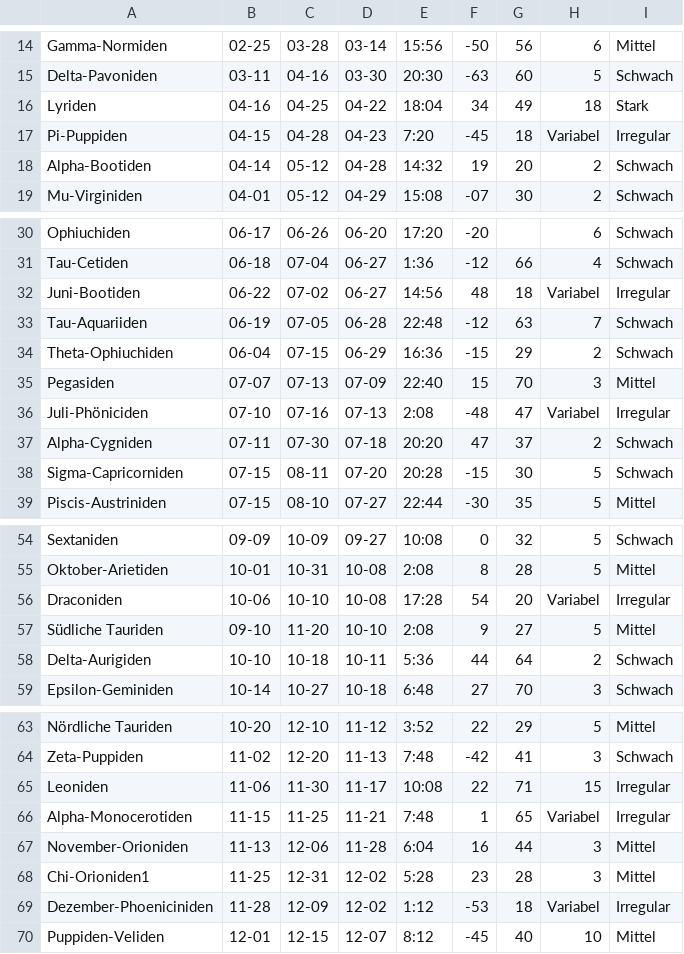
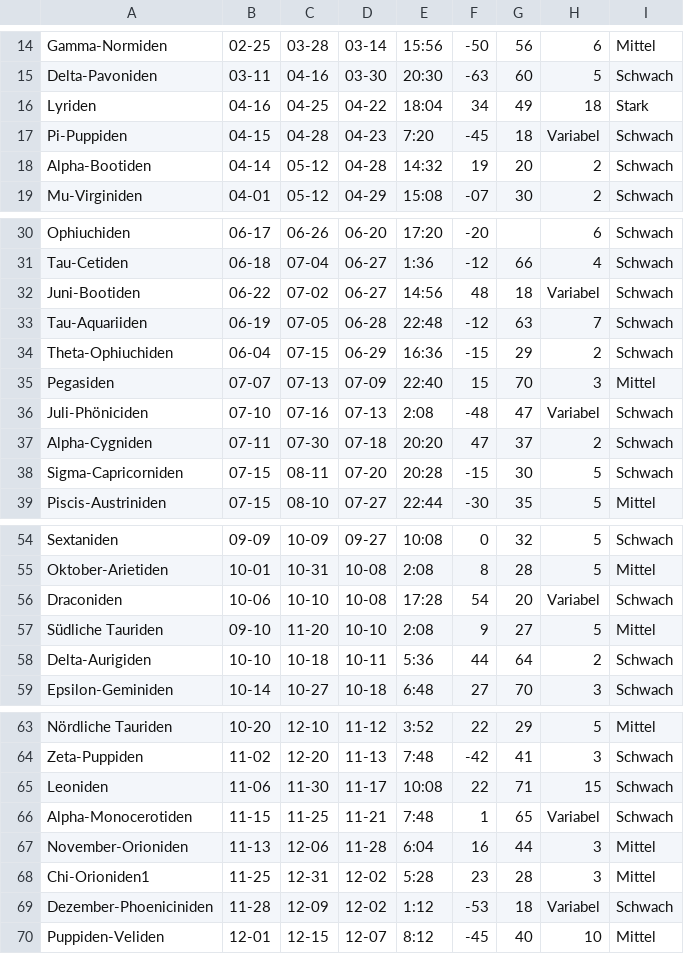
Before and after one commit to eliflores/shooting-stars, a CSV file: src/main/resources/com/shootingstars/utils/meteorShowers.csv, drawn as a sheet; only a part is shown, gaps mark what is left out.

Commit message:
filters and transforms all data into a list of results

```diff
--- a/src/main/resources/com/shootingstars/utils/meteorShowers.csv
+++ b/src/main/resources/com/shootingstars/utils/meteorShowers.csv
@@ -16,3 +16,3 @@ Delta-Pavoniden,03-11,04-16,03-30,20:30,-63,60,5,Schwach
 Lyriden,04-16,04-25,04-22,18:04,34,49,18,Stark
-Pi-Puppiden,04-15,04-28,04-23,7:20,-45,18,Variabel,Irregular
+Pi-Puppiden,04-15,04-28,04-23,7:20,-45,18,Variabel,Schwach
 Alpha-Bootiden,04-14,05-12,04-28,14:32,19,20,2,Schwach
@@ -31,3 +31,3 @@ Ophiuchiden,06-17,06-26,06-20,17:20,-20,,6,Schwach
 Tau-Cetiden,06-18,07-04,06-27,1:36,-12,66,4,Schwach
-Juni-Bootiden,06-22,07-02,06-27,14:56,48,18,Variabel,Irregular
+Juni-Bootiden,06-22,07-02,06-27,14:56,48,18,Variabel,Schwach
 Tau-Aquariiden,06-19,07-05,06-28,22:48,-12,63,7,Schwach
@@ -35,3 +35,3 @@ Theta-Ophiuchiden,06-04,07-15,06-29,16:36,-15,29,2,Schwach
 Pegasiden,07-07,07-13,07-09,22:40,15,70,3,Mittel
-Juli-Phöniciden,07-10,07-16,07-13,2:08,-48,47,Variabel,Irregular
+Juli-Phöniciden,07-10,07-16,07-13,2:08,-48,47,Variabel,Schwach
 Alpha-Cygniden,07-11,07-30,07-18,20:20,47,37,2,Schwach
@@ -55,3 +55,3 @@ Sextaniden,09-09,10-09,09-27,10:08,0,32,5,Schwach
 Oktober-Arietiden,10-01,10-31,10-08,2:08,8,28,5,Mittel
-Draconiden,10-06,10-10,10-08,17:28,54,20,Variabel,Irregular
+Draconiden,10-06,10-10,10-08,17:28,54,20,Variabel,Schwach
 Südliche Tauriden,09-10,11-20,10-10,2:08,9,27,5,Mittel
@@ -64,7 +64,7 @@ Nördliche Tauriden,10-20,12-10,11-12,3:52,22,29,5,Mittel
 Zeta-Puppiden,11-02,12-20,11-13,7:48,-42,41,3,Schwach
-Leoniden,11-06,11-30,11-17,10:08,22,71,15,Irregular
-Alpha-Monocerotiden,11-15,11-25,11-21,7:48,1,65,Variabel,Irregular
+Leoniden,11-06,11-30,11-17,10:08,22,71,15,Schwach
+Alpha-Monocerotiden,11-15,11-25,11-21,7:48,1,65,Variabel,Schwach
 November-Orioniden,11-13,12-06,11-28,6:04,16,44,3,Mittel
 Chi-Orioniden1,11-25,12-31,12-02,5:28,23,28,3,Mittel
-Dezember-Phoeniciniden,11-28,12-09,12-02,1:12,-53,18,Variabel,Irregular
+Dezember-Phoeniciniden,11-28,12-09,12-02,1:12,-53,18,Variabel,Schwach
 Puppiden-Veliden,12-01,12-15,12-07,8:12,-45,40,10,Mittel
```
Also changed, not shown: 5 other files.
